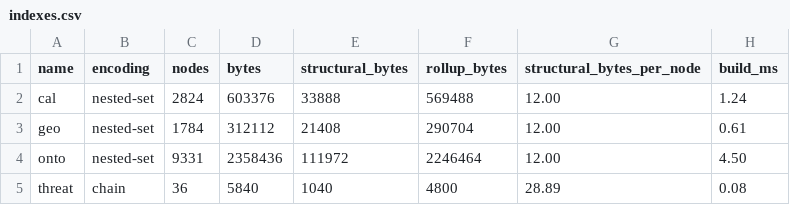
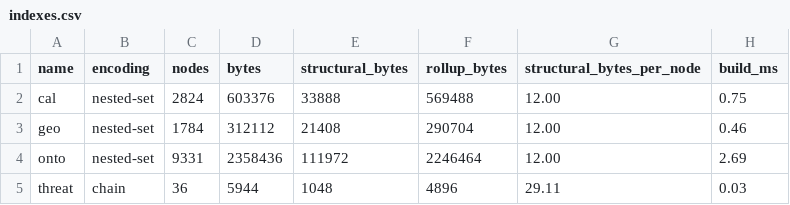
Before and after one commit to samyama-ai/samyama-graph, a CSV file: benchmarks/hier/results/indexes.csv, drawn as a sheet.

```diff
--- a/benchmarks/hier/results/indexes.csv
+++ b/benchmarks/hier/results/indexes.csv
@@ -1,5 +1,5 @@
 name,encoding,nodes,bytes,structural_bytes,rollup_bytes,structural_bytes_per_node,build_ms
-cal,nested-set,2824,603376,33888,569488,12.00,1.24
-geo,nested-set,1784,312112,21408,290704,12.00,0.61
-onto,nested-set,9331,2358436,111972,2246464,12.00,4.50
-threat,chain,36,5840,1040,4800,28.89,0.08
+cal,nested-set,2824,603376,33888,569488,12.00,0.75
+geo,nested-set,1784,312112,21408,290704,12.00,0.46
+onto,nested-set,9331,2358436,111972,2246464,12.00,2.69
+threat,chain,36,5944,1048,4896,29.11,0.03
```
Also changed, not shown: benchmarks/hier/results/results.csv, 2 other files.
